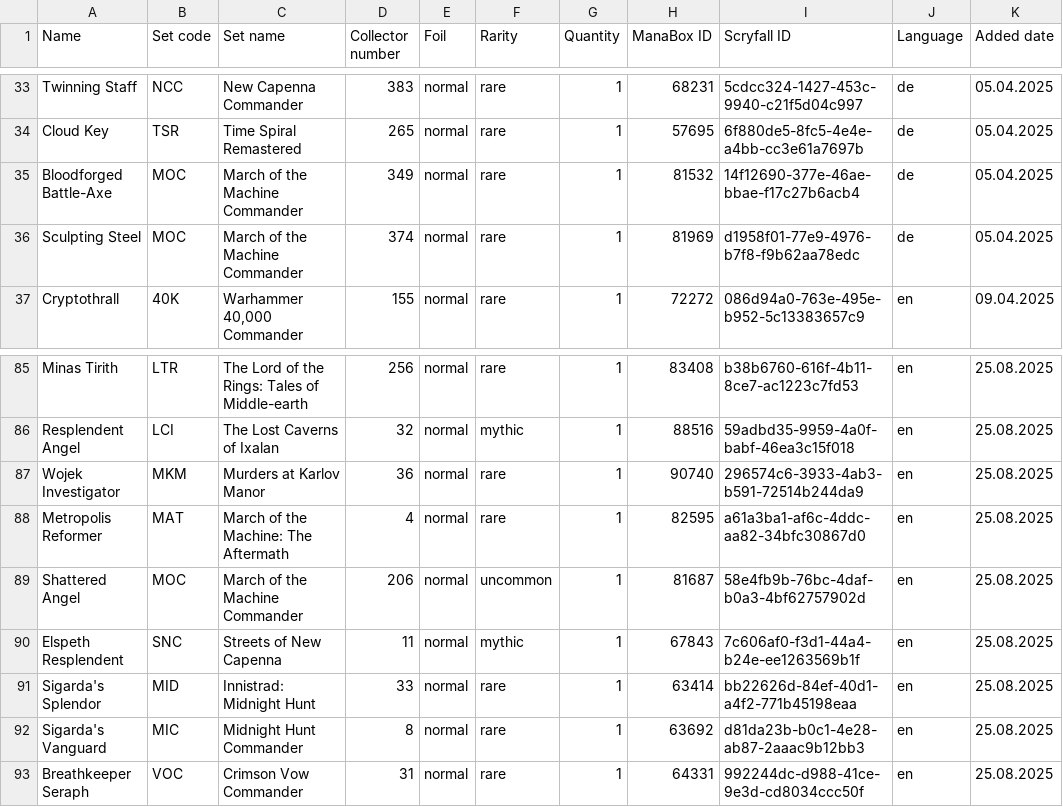
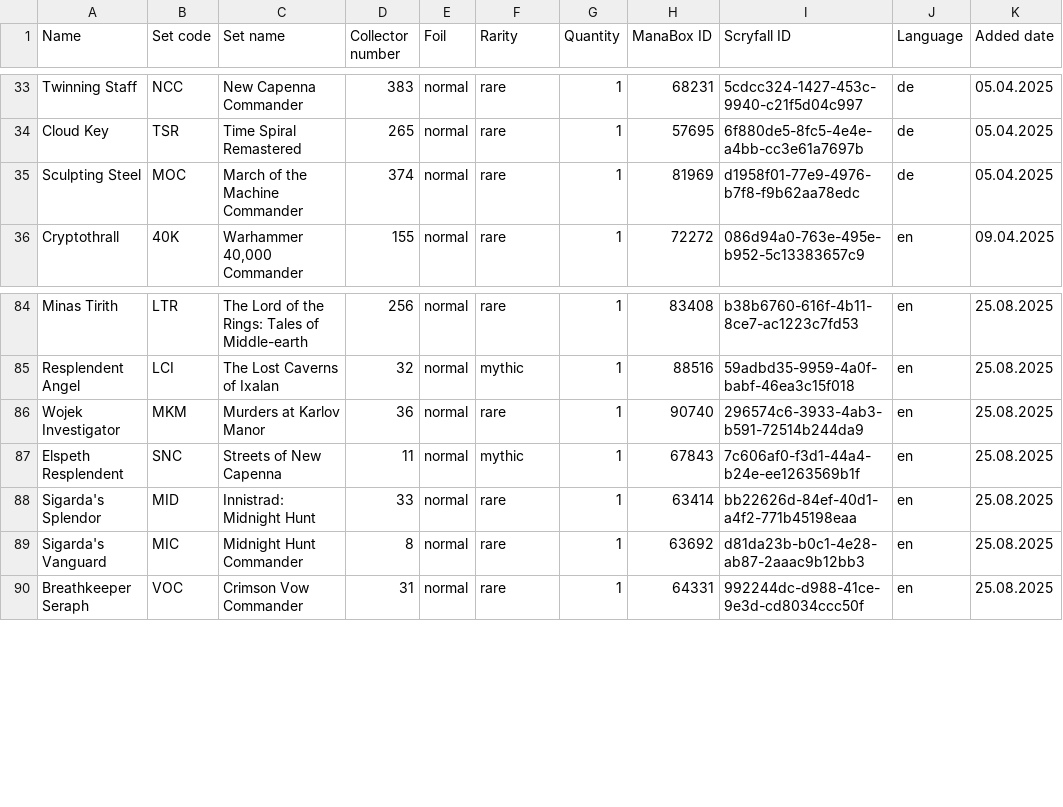
Before and after one commit to Juvinhel/Magic-the-Gathering, a CSV file: .raw/Additional.csv, drawn as a sheet; only a part is shown, gaps mark what is left out.

```diff
--- a/.raw/Additional.csv
+++ b/.raw/Additional.csv
@@ -34,3 +34,2 @@ Twinning Staff,NCC,New Capenna Commander,383,normal,rare,1,68231,5cdcc324-1427-4
 Cloud Key,TSR,Time Spiral Remastered,265,normal,rare,1,57695,6f880de5-8fc5-4e4e-a4bb-cc3e61a7697b,de,05.04.2025
-Bloodforged Battle-Axe,MOC,March of the Machine Commander,349,normal,rare,1,81532,14f12690-377e-46ae-bbae-f17c27b6acb4,de,05.04.2025
 Sculpting Steel,MOC,March of the Machine Commander,374,normal,rare,1,81969,d1958f01-77e9-4976-b7f8-f9b62aa78edc,de,05.04.2025
@@ -87,4 +86,2 @@ Resplendent Angel,LCI,The Lost Caverns of Ixalan,32,normal,mythic,1,88516,59adbd
 Wojek Investigator,MKM,Murders at Karlov Manor,36,normal,rare,1,90740,296574c6-3933-4ab3-b591-72514b244da9,en,25.08.2025
-Metropolis Reformer,MAT,March of the Machine: The Aftermath,4,normal,rare,1,82595,a61a3ba1-af6c-4ddc-aa82-34bfc30867d0,en,25.08.2025
-Shattered Angel,MOC,March of the Machine Commander,206,normal,uncommon,1,81687,58e4fb9b-76bc-4daf-b0a3-4bf62757902d,en,25.08.2025
 Elspeth Resplendent,SNC,Streets of New Capenna,11,normal,mythic,1,67843,7c606af0-f3d1-44a4-b24e-ee1263569b1f,en,25.08.2025
```
Also changed, not shown: .raw/March of the Machine (MOM,MAT).csv, Collections/March of the Machine (MOM,MAT).csv.
